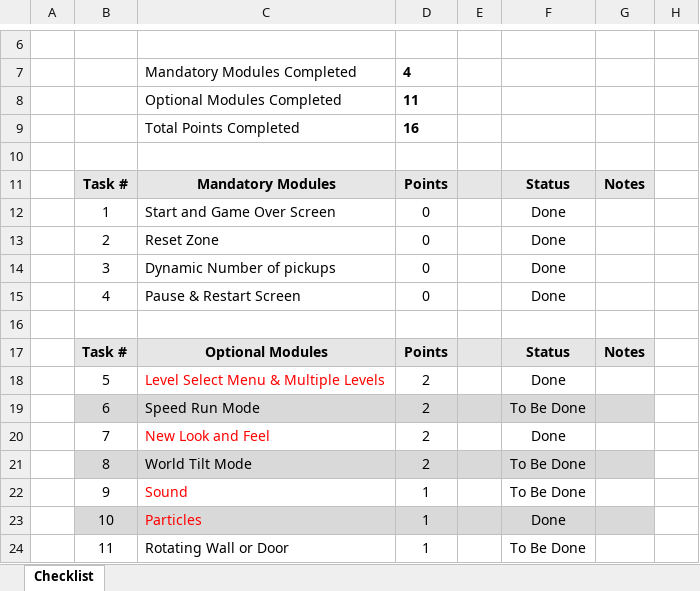
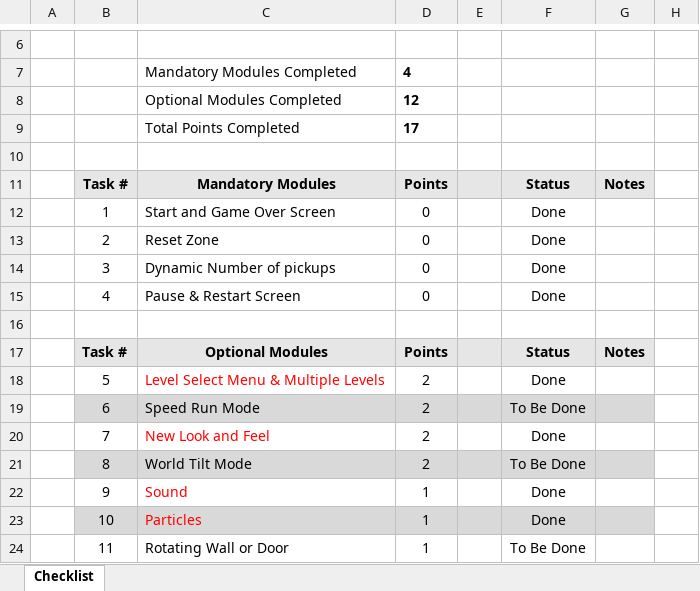
Before and after one commit to KoalaPack/Roll-A-Ball, an Excel workbook: AGA206 Assessment 2 ChecklistFinal.xlsx, sheet Checklist, drawn as a sheet; only a part is shown, gaps mark what is left out; values as stored, in another font and other column widths than the file's, no borders; charts and pictures and conditional formats not drawn; the diff names each change by its address in the sheet, - before the commit and + after, or states it on an @@ line.

```diff
--- a/AGA206 Assessment 2 ChecklistFinal.xlsx (sheet Checklist)
+++ b/AGA206 Assessment 2 ChecklistFinal.xlsx (sheet Checklist)
-D8: 11
+D8: 12
-D9: 16
+D9: 17
-F22: To Be Done
+F22: Done
```
Also changed, not shown: hidden cells, 14 other files.
